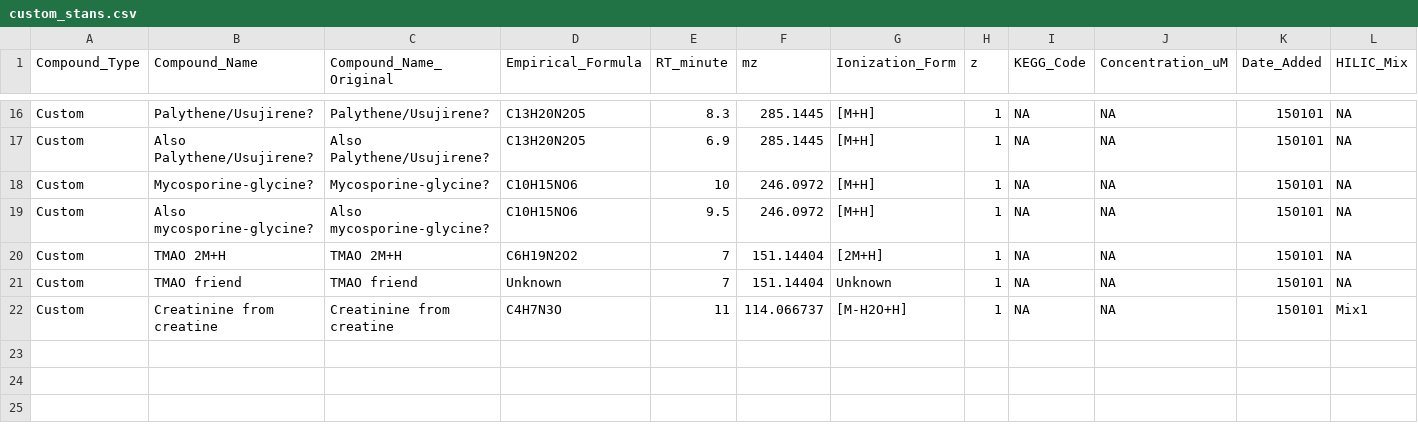
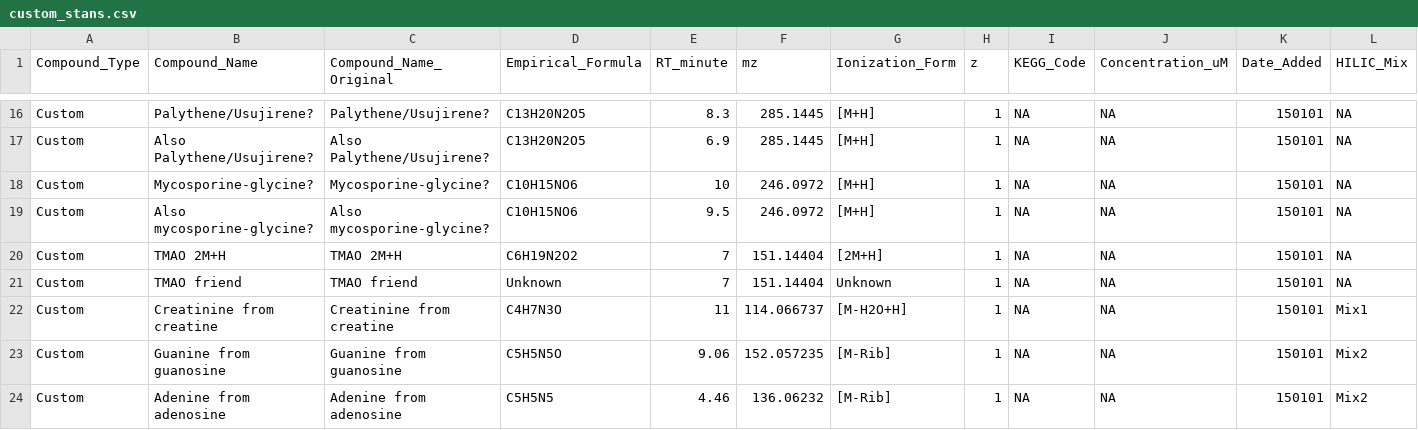
Before and after one commit to IngallsLabUW/Ingalls_Standards, a CSV file: data_extra/custom_stans.csv, drawn as a sheet; only a part is shown, gaps mark what is left out; rows hold the shown columns only; the diff names each change by its address in the sheet, - before the commit and + after, or states it on an @@ line.

Commit message:
Adding adenine and guanine from the nucleoside forms

```diff
--- a/data_extra/custom_stans.csv
+++ b/data_extra/custom_stans.csv
+row 23: Custom | Guanine from guanosine | Guanine from guanosine | C5H5N5O | 9.06 | 152.057235 | [M-Rib] | 1 | NA | NA | 150101 | Mix2
+row 24: Custom | Adenine from adenosine | Adenine from adenosine | C5H5N5 | 4.46 | 136.06232 | [M-Rib] | 1 | NA | NA | 150101 | Mix2
```
